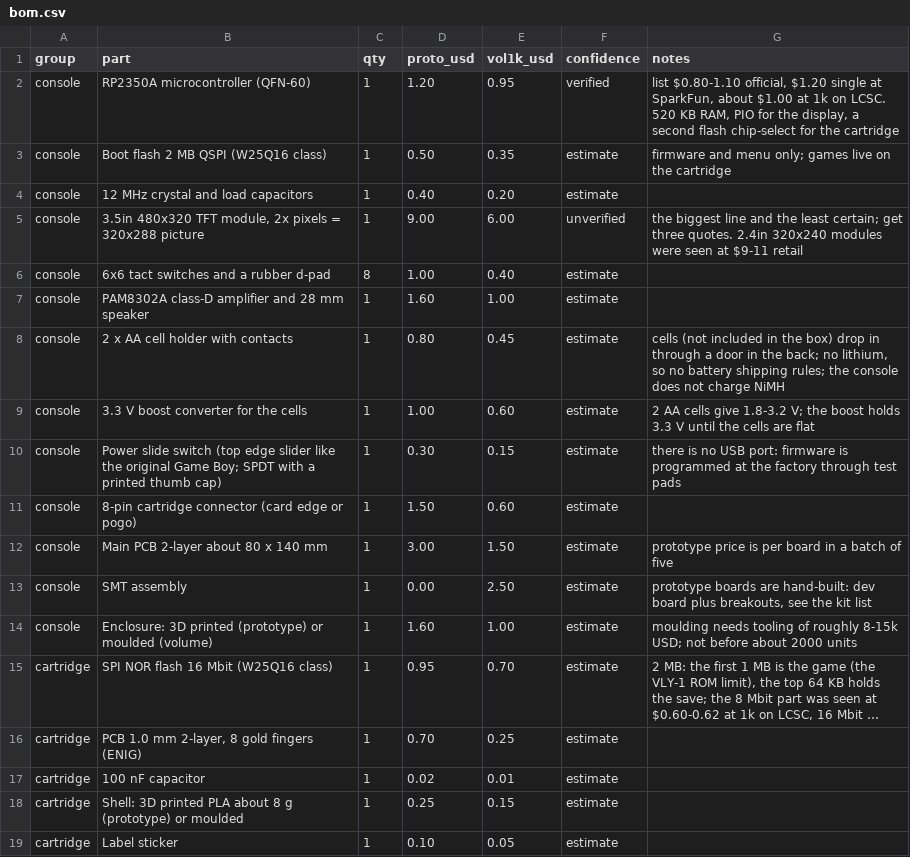
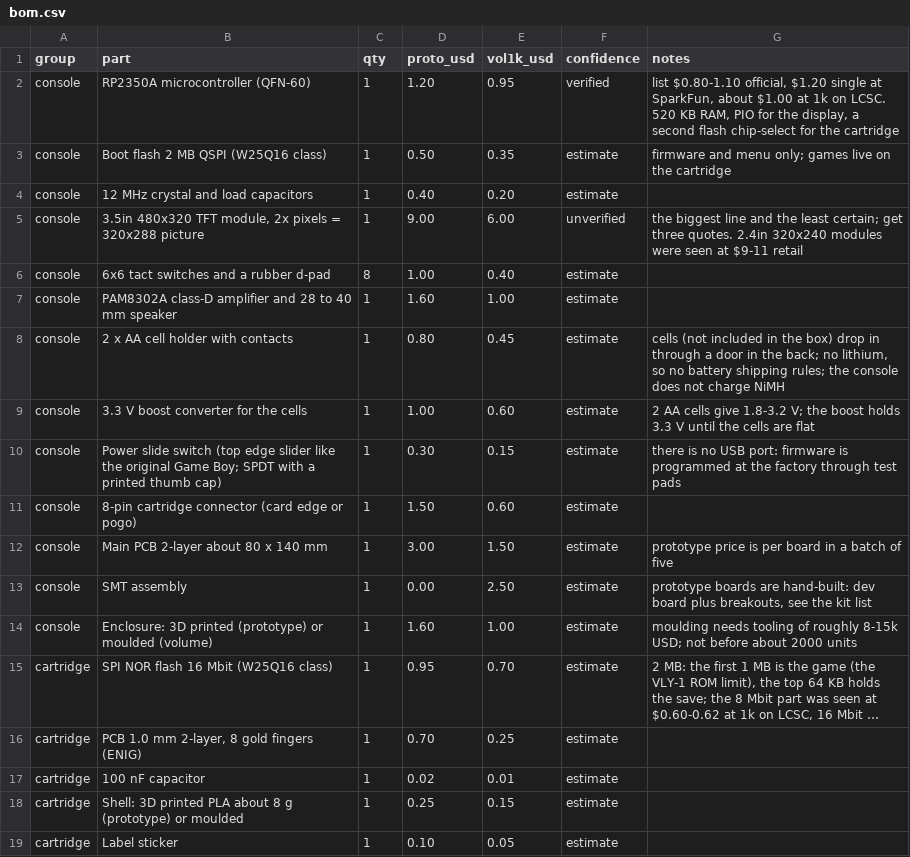
Before and after one commit to ryley-o/vly, a CSV file: hardware/bom.csv, drawn as a sheet; long unchanged cells end in ….

```diff
--- a/hardware/bom.csv
+++ b/hardware/bom.csv
@@ -6,3 +6,3 @@ console,"3.5in 480x320 TFT module, 2x pixels = 320x288 picture",1,9.00,6.00,unve
 console,6x6 tact switches and a rubber d-pad,8,1.00,0.40,estimate,
-console,PAM8302A class-D amplifier and 28 mm speaker,1,1.60,1.00,estimate,
+console,PAM8302A class-D amplifier and 28 to 40 mm speaker,1,1.60,1.00,estimate,
 console,2 x AA cell holder with contacts,1,0.80,0.45,estimate,"cells (not included in the box) drop in through a door in the back; no lithium, so no battery shipping rules; the console does not charge NiMH"
```
Also changed, not shown: 9 other files.
